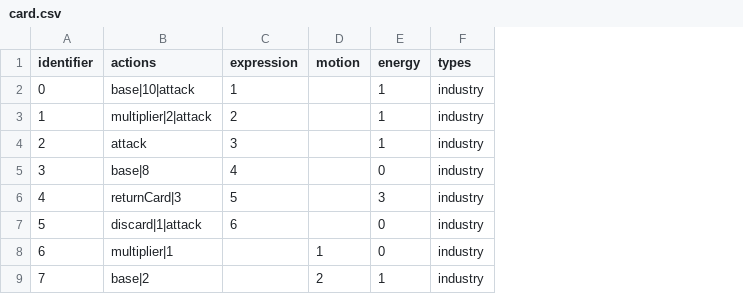
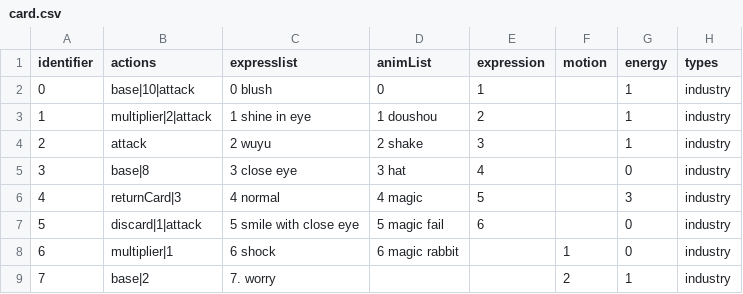
Before and after one commit to shshwdr/oneTurnCardVTuber, a CSV file: Assets/Resources/csv/card.csv, drawn as a sheet; only a part is shown; the diff names each change by its address in the sheet, - before the commit and + after, or states it on an @@ line.

Commit message:
anim test

```diff
--- a/Assets/Resources/csv/card.csv
+++ b/Assets/Resources/csv/card.csv
+column C (expresslist), rows 2-9: 0 blush | 1 shine in eye | 2 wuyu | 3 close eye | 4 normal | 5 smile with close eye | 6 shock | 7. worry
+column D (animList), rows 2-8: 0 | 1 doushou | 2 shake | 3 hat | 4 magic | 5 magic fail | 6 magic rabbit
```
Also changed, not shown: 2 other files.
